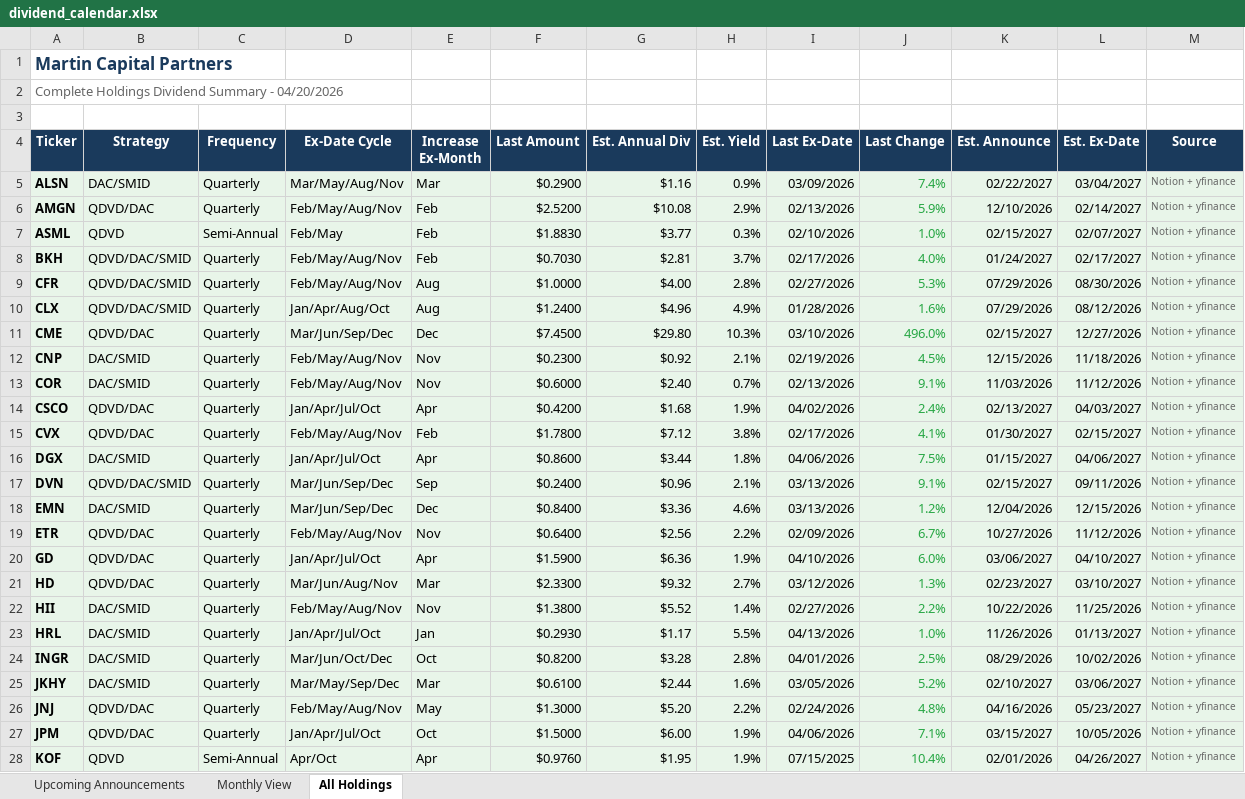
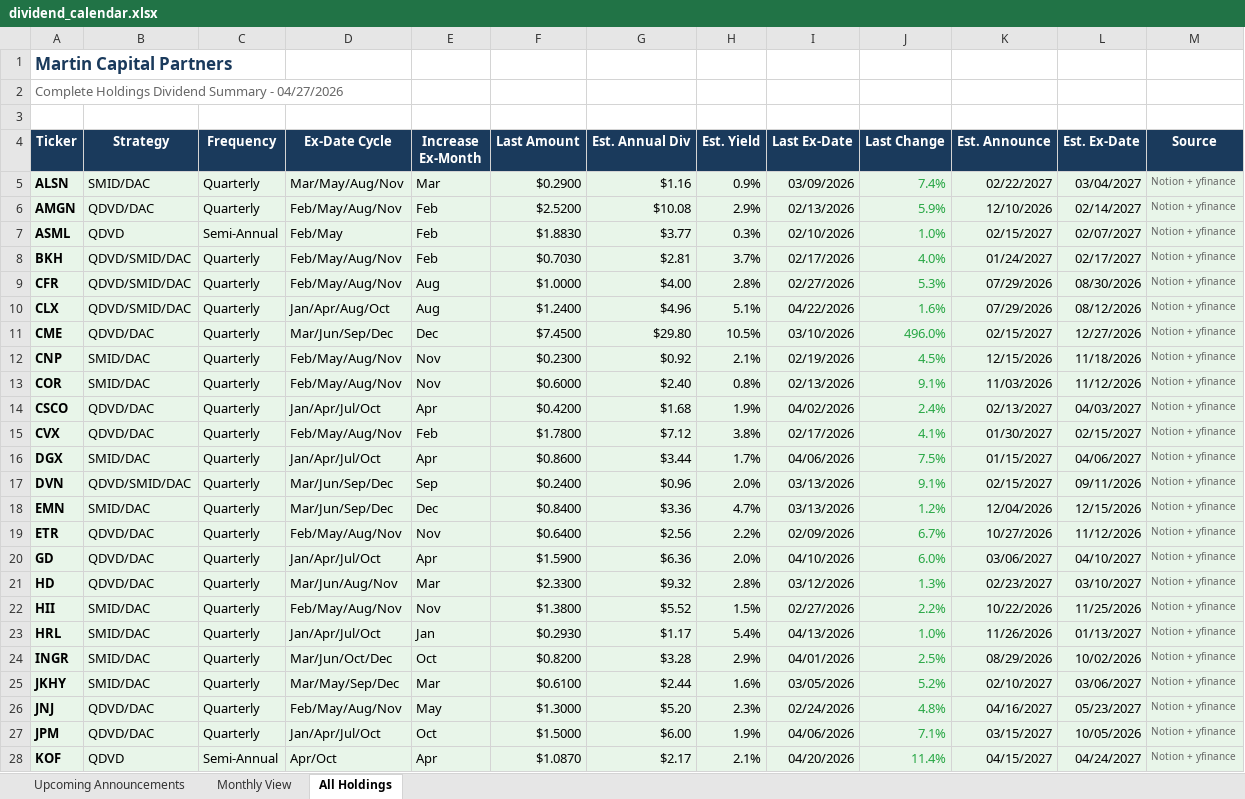
Before and after one commit to ryansadair/mcp-dashboard, an Excel workbook: data/dividend_calendar.xlsx, sheet All Holdings, drawn as a sheet; only a part is shown; values as stored, in another font and other column widths than the file's, no borders; the diff covers the shown part only; the diff names each change by its address in the sheet, - before the commit and + after, or states it on an @@ line.

```diff
--- a/data/dividend_calendar.xlsx (sheet All Holdings)
+++ b/data/dividend_calendar.xlsx (sheet All Holdings)
-A2 (Ticker): …Summary - 04/20/2026
+A2 (Ticker): …Summary - 04/27/2026
-B5 (Strategy): DAC/SMID
+B5 (Strategy): SMID/DAC
-B8:B10 (Strategy): QDVD/DAC/SMID
+B8:B10 (Strategy): QDVD/SMID/DAC
-H10 (Est. Yield): 4.9%
+H10 (Est. Yield): 5.1%
-I10 (Last Ex-Date): 01/28/2026
+I10 (Last Ex-Date): 04/22/2026
-H11 (Est. Yield): 10.3%
+H11 (Est. Yield): 10.5%
-B12:B13 (Strategy): DAC/SMID
+B12:B13 (Strategy): SMID/DAC
-H13 (Est. Yield): 0.7%
+H13 (Est. Yield): 0.8%
-B16 (Strategy): DAC/SMID
+B16 (Strategy): SMID/DAC
-H16 (Est. Yield): 1.8%
+H16 (Est. Yield): 1.7%
-B17 (Strategy): QDVD/DAC/SMID
+B17 (Strategy): QDVD/SMID/DAC
-H17 (Est. Yield): 2.1%
+H17 (Est. Yield): 2.0%
-B18 (Strategy): DAC/SMID
+B18 (Strategy): SMID/DAC
-H18 (Est. Yield): 4.6%
+H18 (Est. Yield): 4.7%
-H20 (Est. Yield): 1.9%
+H20 (Est. Yield): 2.0%
-H21 (Est. Yield): 2.7%
+H21 (Est. Yield): 2.8%
-B22:B25 (Strategy): DAC/SMID
+B22:B25 (Strategy): SMID/DAC
-H22 (Est. Yield): 1.4%
+H22 (Est. Yield): 1.5%
-H23 (Est. Yield): 5.5%
+H23 (Est. Yield): 5.4%
-H24 (Est. Yield): 2.8%
+H24 (Est. Yield): 2.9%
-H26 (Est. Yield): 2.2%
+H26 (Est. Yield): 2.3%
-K26 (Est. Announce): 04/16/2026
+K26 (Est. Announce): 04/16/2027
-F28 (Last Amount): $0.9760
+F28 (Last Amount): $1.0870
-G28 (Est. Annual Div): $1.95
+G28 (Est. Annual Div): $2.17
-H28 (Est. Yield): 1.9%
+H28 (Est. Yield): 2.1%
-I28 (Last Ex-Date): 07/15/2025
+I28 (Last Ex-Date): 04/20/2026
-J28 (Last Change): 10.4%
+J28 (Last Change): 11.4%
-K28 (Est. Announce): 02/01/2026
+K28 (Est. Announce): 04/15/2027
-L28 (Est. Ex-Date): 04/26/2027
+L28 (Est. Ex-Date): 04/24/2027
```
Also changed, not shown: 1 removed row and 38 edited cells elsewhere in this sheet, sheet Upcoming Announcements, sheet Monthly View.
